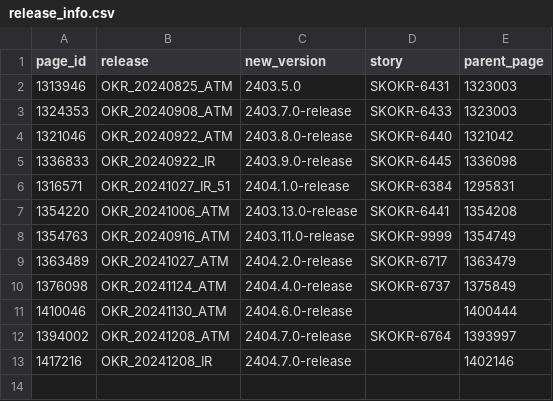
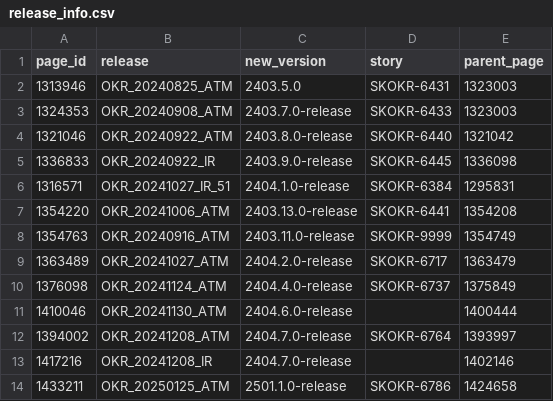
Before and after one commit to oresh247/PageAutoGenWithGIT, a CSV file: release_info.csv, drawn as a sheet; the diff names each change by its address in the sheet, - before the commit and + after, or states it on an @@ line.

```diff
--- a/release_info.csv
+++ b/release_info.csv
+row 14: 1433211 | OKR_20250125_ATM | 2501.1.0-release | SKOKR-6786 | 1424658
```
Also changed, not shown: data/prod.csv, 1 other file.
